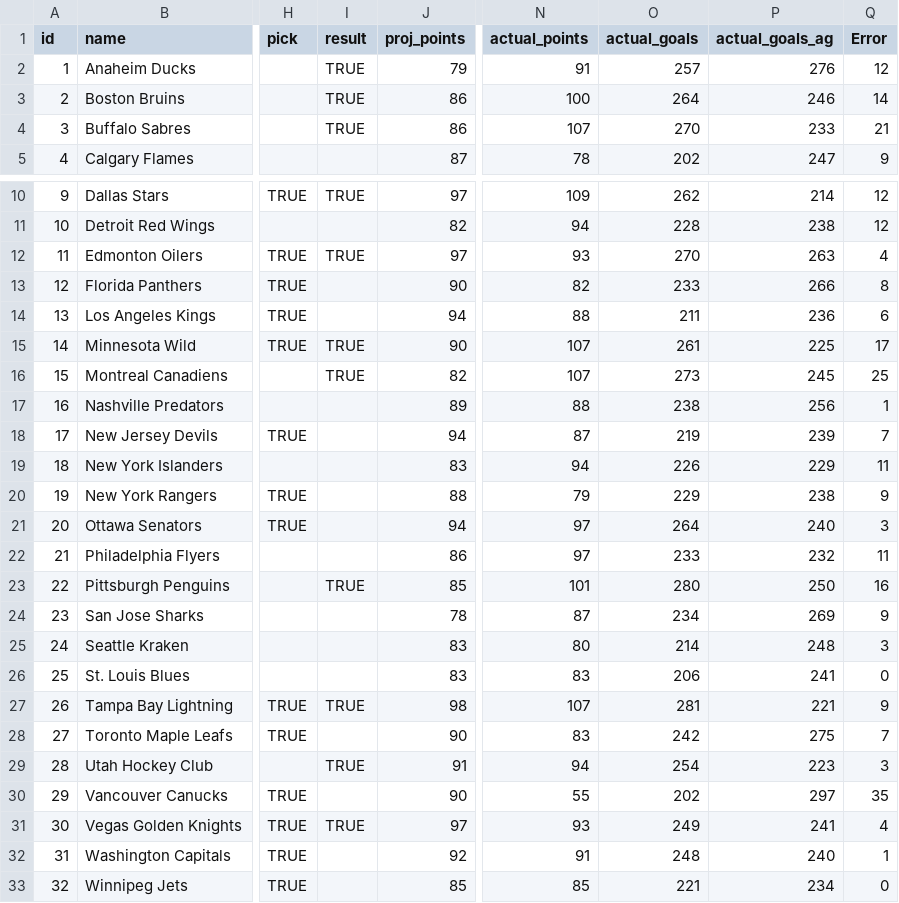
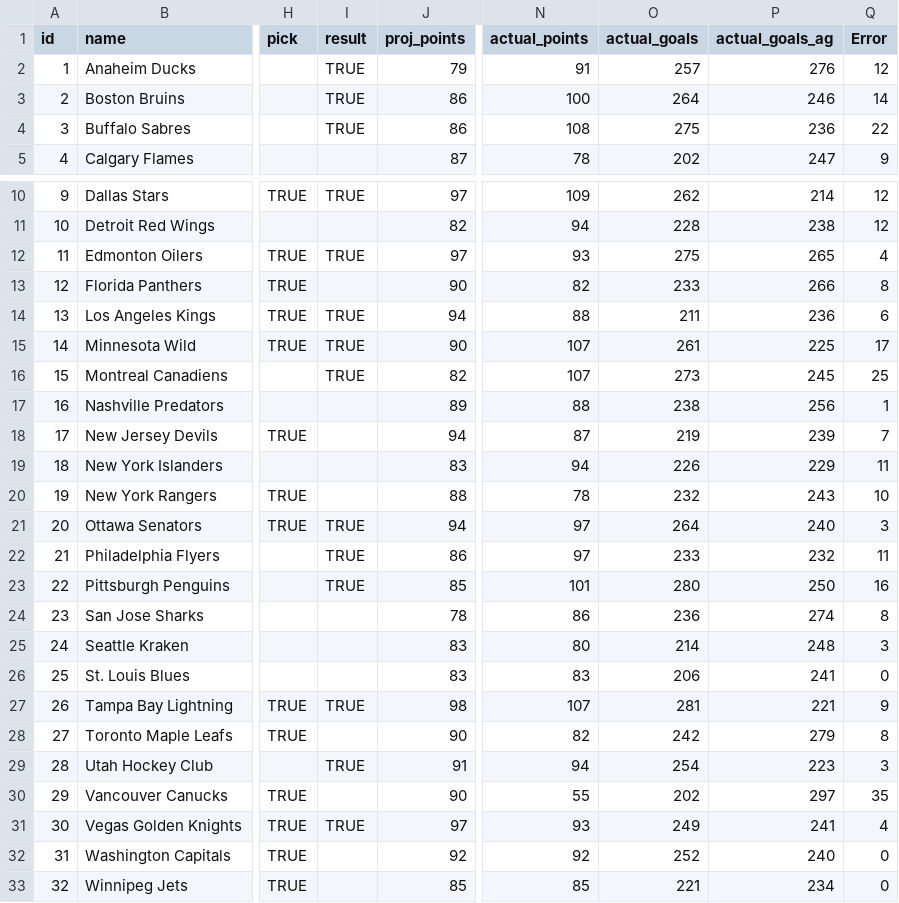
Before and after one commit to stevenpfaff/NHL-Projections-React, a CSV file: public/finalresults2026.csv, drawn as a sheet; only a part is shown, gaps mark what is left out; the diff names each change by its address in the sheet, - before the commit and + after, or states it on an @@ line.

Commit message:
adding playoff bracket

```diff
--- a/public/finalresults2026.csv
+++ b/public/finalresults2026.csv
-N4 (actual_points): 107
+N4 (actual_points): 108
-O4 (actual_goals): 270
+O4 (actual_goals): 275
-P4 (actual_goals_ag): 233
+P4 (actual_goals_ag): 236
-Q4 (Error): 21
+Q4 (Error): 22
-O12 (actual_goals): 270
+O12 (actual_goals): 275
-P12 (actual_goals_ag): 263
+P12 (actual_goals_ag): 265
-I14 (result): (empty)
+I14 (result): TRUE
-N20 (actual_points): 79
+N20 (actual_points): 78
-O20 (actual_goals): 229
+O20 (actual_goals): 232
-P20 (actual_goals_ag): 238
+P20 (actual_goals_ag): 243
-Q20 (Error): 9
+Q20 (Error): 10
-I21:I22 (result): (empty)
+I21:I22 (result): TRUE
-N24 (actual_points): 87
+N24 (actual_points): 86
-O24 (actual_goals): 234
+O24 (actual_goals): 236
-P24 (actual_goals_ag): 269
+P24 (actual_goals_ag): 274
-Q24 (Error): 9
+Q24 (Error): 8
-N28 (actual_points): 83
+N28 (actual_points): 82
-P28 (actual_goals_ag): 275
+P28 (actual_goals_ag): 279
-Q28 (Error): 7
+Q28 (Error): 8
-N32 (actual_points): 91
+N32 (actual_points): 92
-O32 (actual_goals): 248
+O32 (actual_goals): 252
-Q32 (Error): 1
+Q32 (Error): 0
```
Also changed, not shown: 6 other files.
